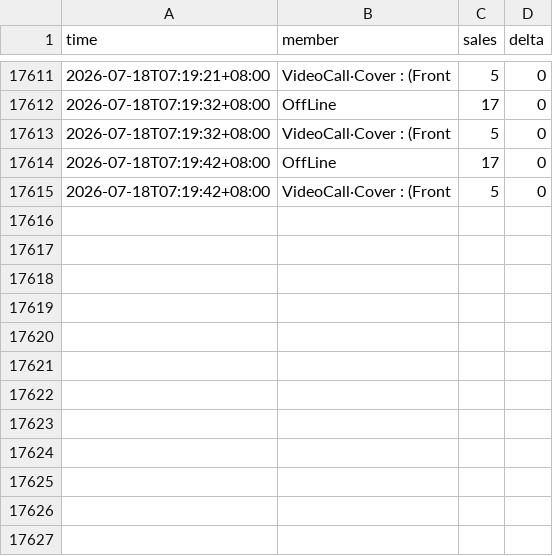
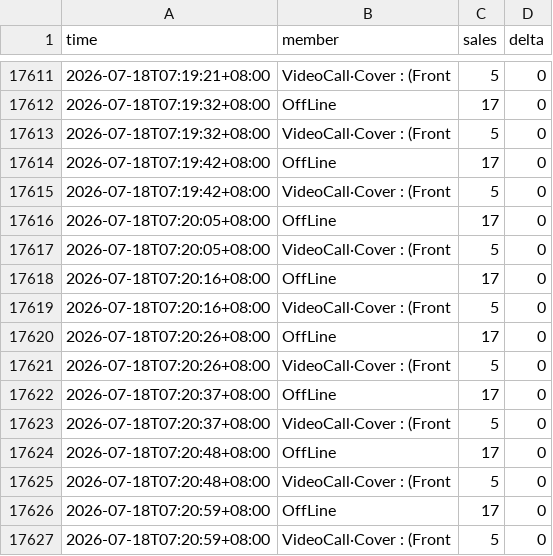
Before and after one commit to aaazha686-oss/ktown4u-fansign-tracker, a CSV file: data/track_44484664.csv, drawn as a sheet; only a part is shown, gaps mark what is left out; the diff names each change by its address in the sheet, - before the commit and + after, or states it on an @@ line.

```diff
--- a/data/track_44484664.csv
+++ b/data/track_44484664.csv
+row 17616: 2026-07-18T07:20:05+08:00 | OffLine | 17 | 0
+row 17617: 2026-07-18T07:20:05+08:00 | VideoCall·Cover : (Front | 5 | 0
+row 17618: 2026-07-18T07:20:16+08:00 | OffLine | 17 | 0
+row 17619: 2026-07-18T07:20:16+08:00 | VideoCall·Cover : (Front | 5 | 0
+row 17620: 2026-07-18T07:20:26+08:00 | OffLine | 17 | 0
+row 17621: 2026-07-18T07:20:26+08:00 | VideoCall·Cover : (Front | 5 | 0
+row 17622: 2026-07-18T07:20:37+08:00 | OffLine | 17 | 0
+row 17623: 2026-07-18T07:20:37+08:00 | VideoCall·Cover : (Front | 5 | 0
+row 17624: 2026-07-18T07:20:48+08:00 | OffLine | 17 | 0
+row 17625: 2026-07-18T07:20:48+08:00 | VideoCall·Cover : (Front | 5 | 0
+row 17626: 2026-07-18T07:20:59+08:00 | OffLine | 17 | 0
+row 17627: 2026-07-18T07:20:59+08:00 | VideoCall·Cover : (Front | 5 | 0
```
Also changed, not shown: data/track_44484969.csv, 4 other files.
